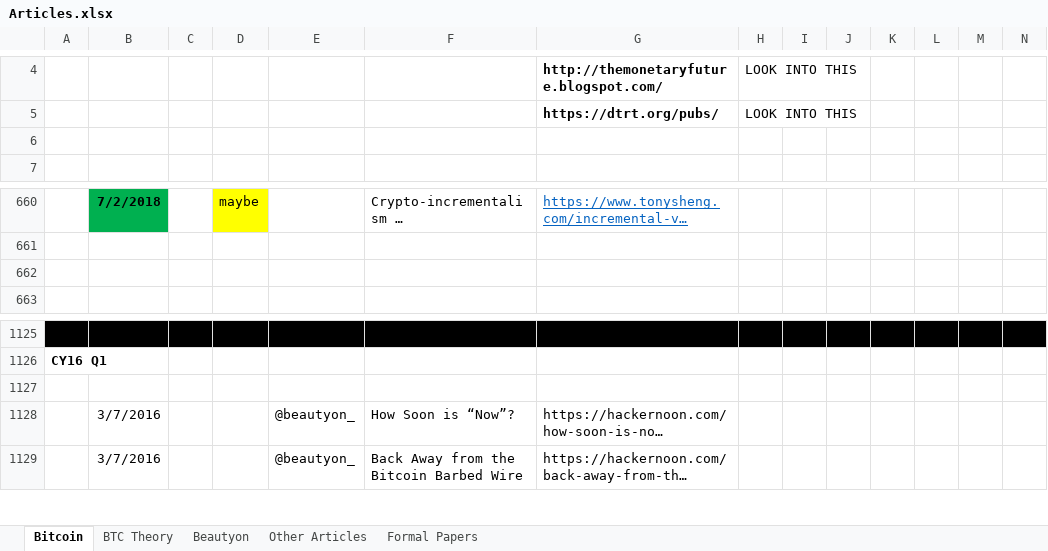
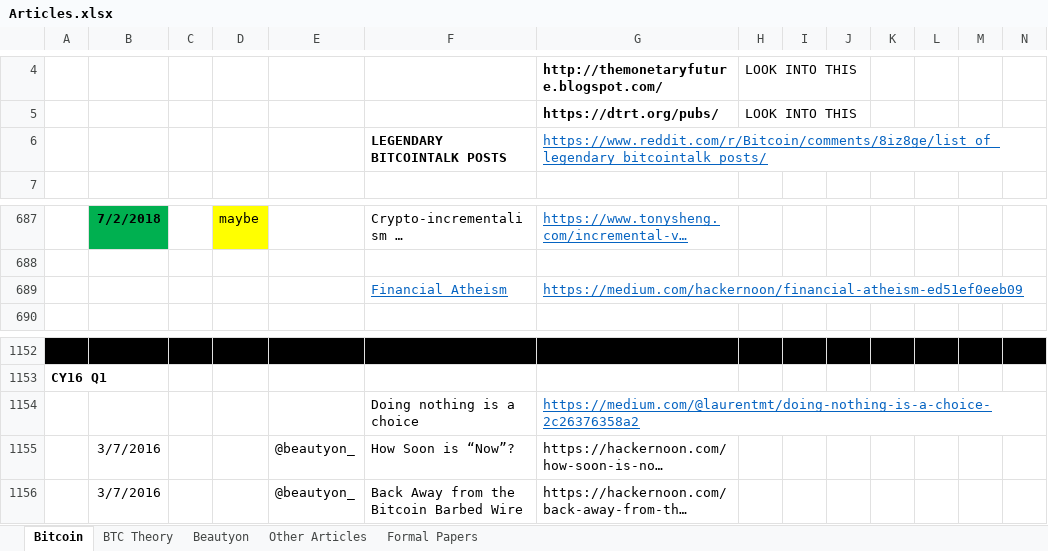
Before and after one commit to bitcoinwords/bitcoinwords.github.io, an Excel workbook: assets/queue/Articles.xlsx, sheet Bitcoin, drawn as a sheet; only a part is shown, gaps mark what is left out; long unchanged cells end in …; values as stored, in another font and other column widths than the file's, no borders; charts and pictures and conditional formats not drawn; addresses are those after the commit; rows hold the shown columns only; the diff covers the shown part only; the diff names each change by its address in the sheet, - before the commit and + after, or states it on an @@ line.

```diff
--- a/assets/queue/Articles.xlsx (sheet Bitcoin)
+++ b/assets/queue/Articles.xlsx (sheet Bitcoin)
-row 6: (empty)
+row 6:  |  |  |  |  | LEGENDARY BITCOINTALK POSTS | https://www.reddit.com/r/Bitcoin/comments/8iz8ge/list_of_legendary_bitcointalk_posts/
-row 689: (empty)
+row 689:  |  |  |  |  | Financial Atheism | https://medium.com/hackernoon/financial-atheism-ed51ef0eeb09
-row 1154: (empty)
+row 1154:  |  |  |  |  | Doing nothing is a choice | https://medium.com/@laurentmt/doing-nothing-is-a-choice-2c26376358a2
```
Also changed, not shown: 27 added rows, 34 edited cells and cell formats elsewhere in this sheet, charts or pictures, 9 other files.
